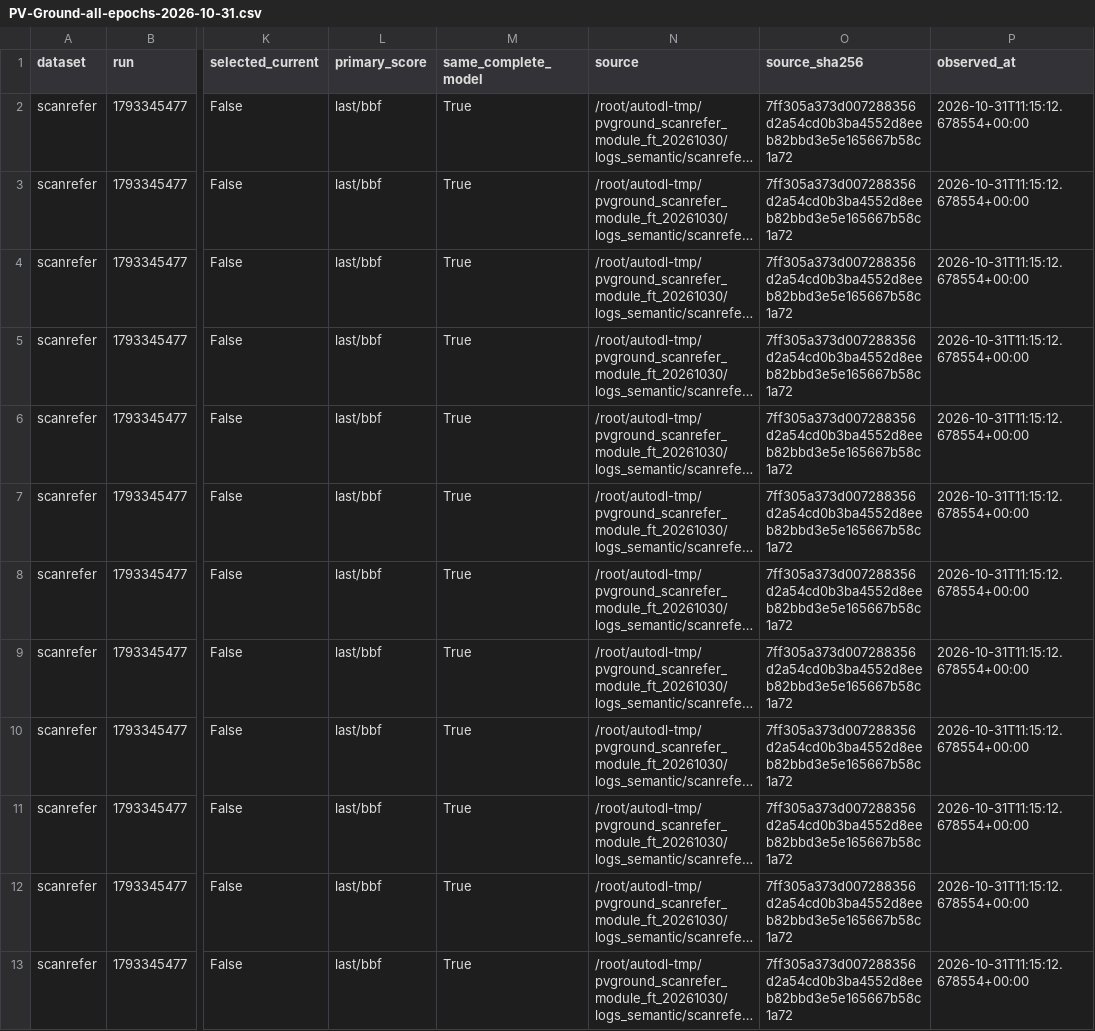
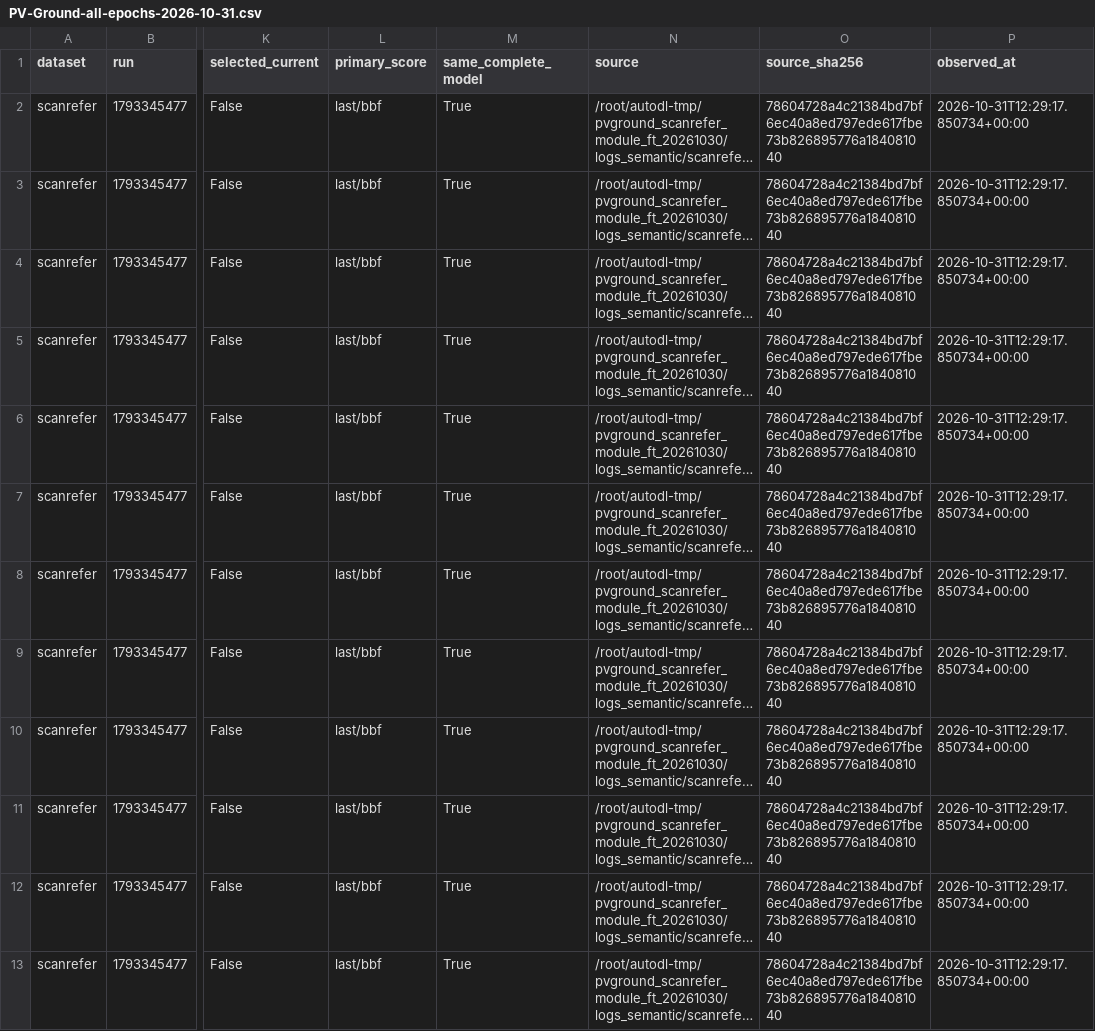
Before and after one commit to 666666666666gao/MCLN, a CSV file: docs/results/PV-Ground-all-epochs-2026-10-31.csv, drawn as a sheet; only a part is shown, gaps mark what is left out; long unchanged cells end in …; the diff covers the shown part only; the diff names each change by its address in the sheet, - before the commit and + after, or states it on an @@ line.

Commit message:
Retain ScanRefer epoch23 trained best and refresh full metrics

```diff
--- a/docs/results/PV-Ground-all-epochs-2026-10-31.csv
+++ b/docs/results/PV-Ground-all-epochs-2026-10-31.csv
-O2:O13 (source_sha256): 7ff305a373d007288356d2a54cd0b3ba4552d8eeb82bbd3e5e165667b58c1a72
+O2:O13 (source_sha256): 78604728a4c21384bd7bf6ec40a8ed797ede617fbe73b826895776a184081040
-P2:P13 (observed_at): 2026-10-31T11:15:12.678554+00:00
+P2:P13 (observed_at): 2026-10-31T12:29:17.850734+00:00
```
Also changed, not shown: 1 added row and 23 edited cells elsewhere in this file, 5 other files.
